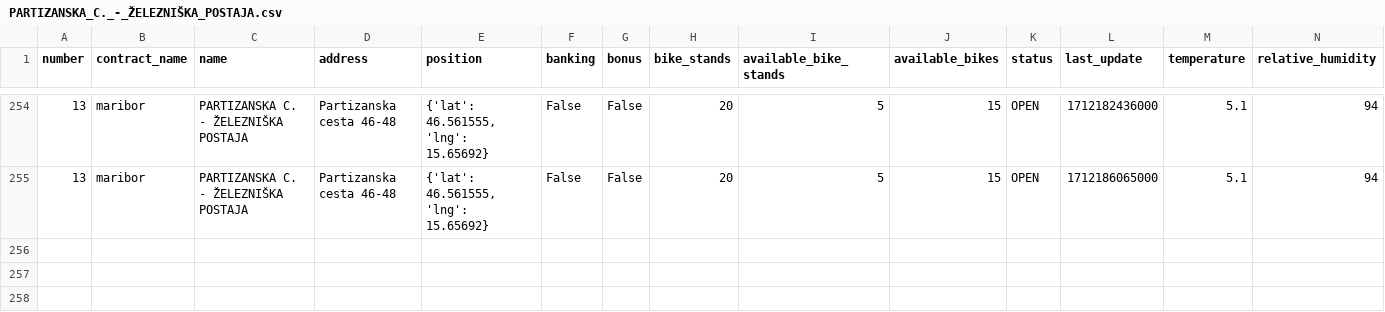
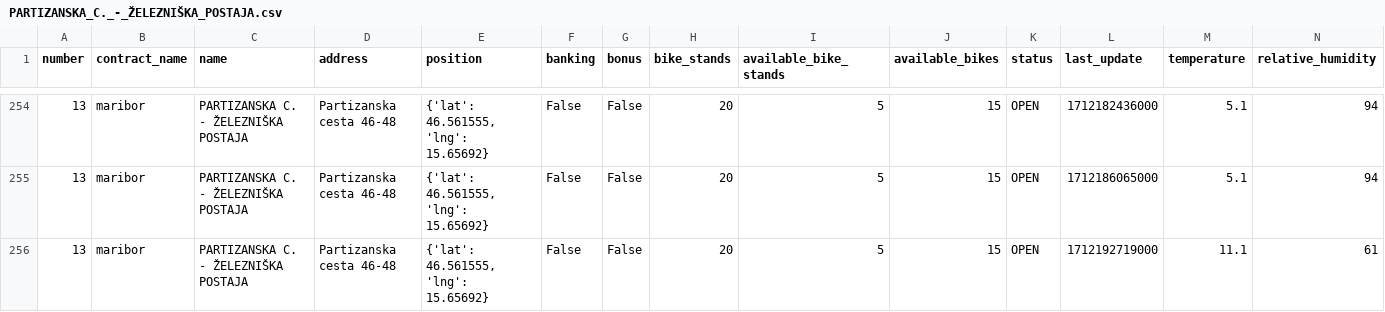
Before and after one commit to jasasuster/mbajk_prediction_system, a CSV file: data/processed/PARTIZANSKA_C._-_ŽELEZNIŠKA_POSTAJA.csv, drawn as a sheet; only a part is shown, gaps mark what is left out; rows hold the shown columns only; the diff names each change by its address in the sheet, - before the commit and + after, or states it on an @@ line.

```diff
--- a/data/processed/PARTIZANSKA_C._-_ŽELEZNIŠKA_POSTAJA.csv
+++ b/data/processed/PARTIZANSKA_C._-_ŽELEZNIŠKA_POSTAJA.csv
+row 256: 13 | maribor | PARTIZANSKA C. - ŽELEZNIŠKA POSTAJA | Partizanska cesta 46-48 | {'lat': 46.561555, 'lng': 15.65692} | False | False | 20 | 5 | 15 | OPEN | 1712192719000 | 11.1 | 61
```
Also changed, not shown: data/processed/GORKEGA_UL._-_OŠ_FRANCETA_PREŠERNA.csv, data/processed/LJUBLJANSKA_UL._-_II._GIMNAZIJA.csv, 28 other files.
